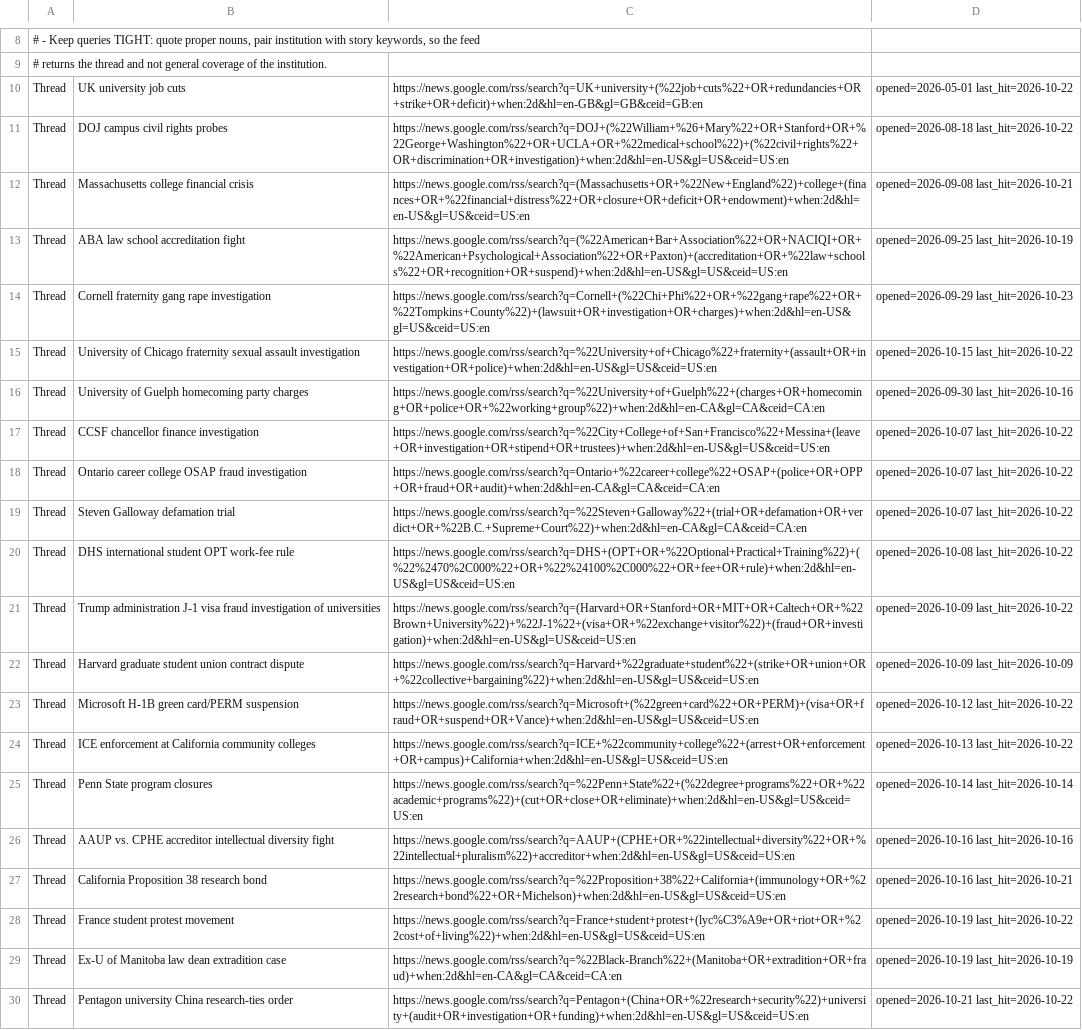
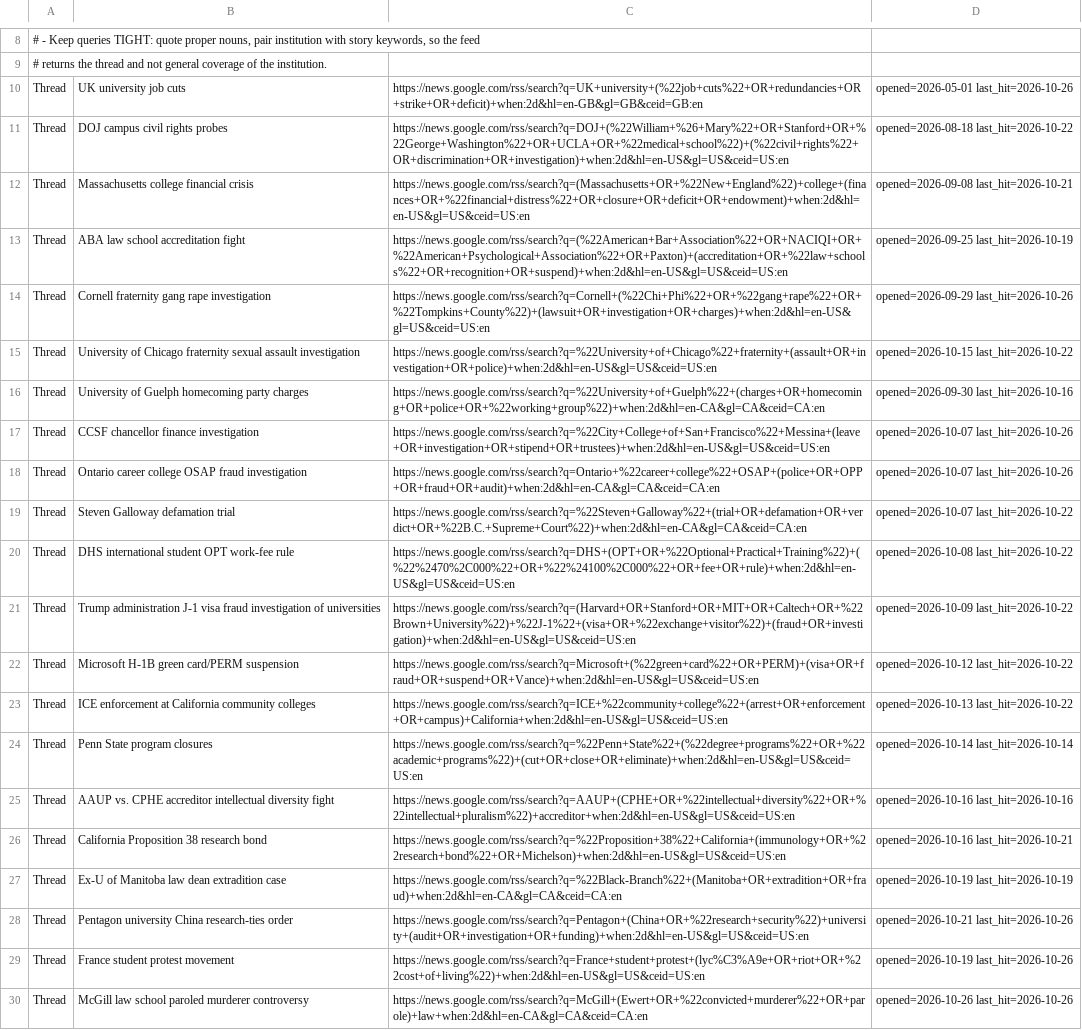
Before and after one commit to zchristensen-nu/morning-briefing, a TSV file: threads.tsv, drawn as a sheet; only a part is shown, gaps mark what is left out; removed rows and columns are numbered as before the commit, all else as after; the diff names each change by its address in the sheet, - before the commit and + after, or states it on an @@ line.

```diff
--- a/threads.tsv
+++ b/threads.tsv
-D10: opened=2026-05-01 last_hit=2026-10-22
+D10: opened=2026-05-01 last_hit=2026-10-26
-D14: opened=2026-09-29 last_hit=2026-10-23
+D14: opened=2026-09-29 last_hit=2026-10-26
-D17:D18: opened=2026-10-07 last_hit=2026-10-22
+D17:D18: opened=2026-10-07 last_hit=2026-10-26
-row 22: Thread | Harvard graduate student union contract dispute | https://news.google.com/rss/search?q=Harvard+%22graduate+student%22+(strike+OR+union+OR+%22collective+bargaining%22)+when:2d&hl=en-US&gl=US&ceid=US:en | opened=2026-10-09 last_hit=2026-10-09
-row 28: Thread | France student protest movement | https://news.google.com/rss/search?q=France+student+protest+(lyc%C3%A9e+OR+riot+OR+%22cost+of+living%22)+when:2d&hl=en-US&gl=US&ceid=US:en | opened=2026-10-19 last_hit=2026-10-22
-D28: opened=2026-10-21 last_hit=2026-10-22
+D28: opened=2026-10-21 last_hit=2026-10-26
+row 29: Thread | France student protest movement | https://news.google.com/rss/search?q=France+student+protest+(lyc%C3%A9e+OR+riot+OR+%22cost+of+living%22)+when:2d&hl=en-US&gl=US&ceid=US:en | opened=2026-10-19 last_hit=2026-10-26
+row 30: Thread | McGill law school paroled murderer controversy | https://news.google.com/rss/search?q=McGill+(Ewert+OR+%22convicted+murderer%22+OR+parole)+law+when:2d&hl=en-CA&gl=CA&ceid=CA:en | opened=2026-10-26 last_hit=2026-10-26
```
Also changed, not shown: 3 other files.
